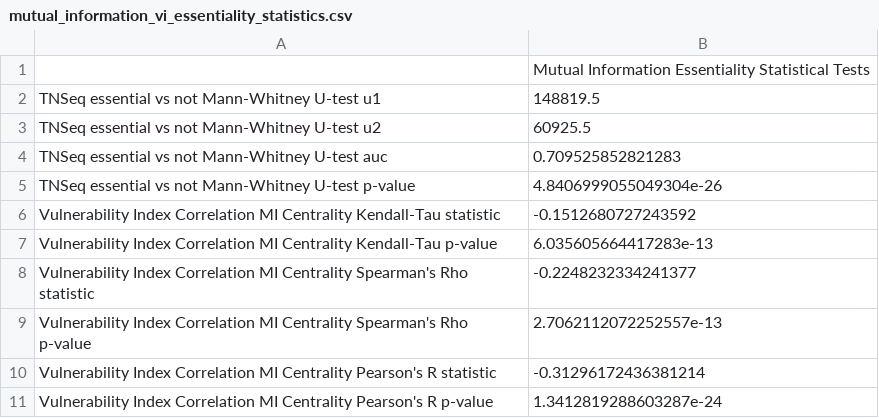
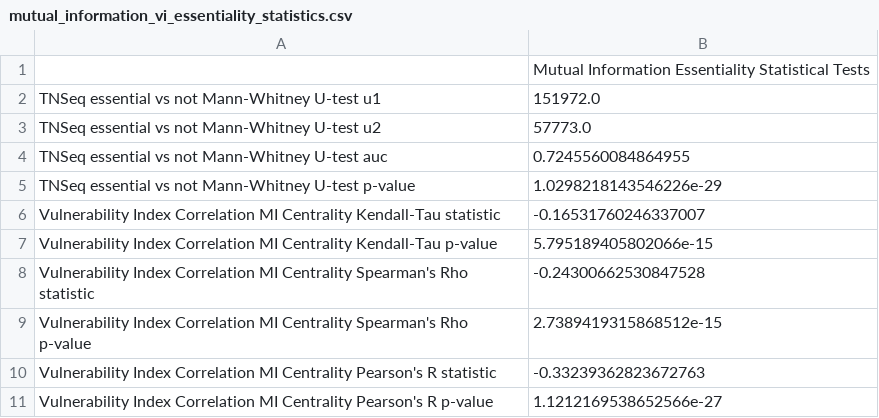
Before and after one commit to Ma-Lab-Seattle-Childrens-CGIDR/metworkpy_application_note, a CSV file: results/mtb_transcription_factors/mutual_information_vi_essentiality_statistics.csv, drawn as a sheet.

```diff
--- a/results/mtb_transcription_factors/mutual_information_vi_essentiality_statistics.csv
+++ b/results/mtb_transcription_factors/mutual_information_vi_essentiality_statistics.csv
@@ -1,11 +1,11 @@
 ,Mutual Information Essentiality Statistical Tests
-TNSeq essential vs not Mann-Whitney U-test u1,148819.5
-TNSeq essential vs not Mann-Whitney U-test u2,60925.5
-TNSeq essential vs not Mann-Whitney U-test auc,0.709525852821283
-TNSeq essential vs not Mann-Whitney U-test p-value,4.8406999055049304e-26
-Vulnerability Index Correlation MI Centrality Kendall-Tau statistic,-0.1512680727243592
-Vulnerability Index Correlation MI Centrality Kendall-Tau p-value,6.035605664417283e-13
-Vulnerability Index Correlation MI Centrality Spearman's Rho statistic,-0.2248232334241377
-Vulnerability Index Correlation MI Centrality Spearman's Rho p-value,2.7062112072252557e-13
-Vulnerability Index Correlation MI Centrality Pearson's R statistic,-0.31296172436381214
-Vulnerability Index Correlation MI Centrality Pearson's R p-value,1.3412819288603287e-24
+TNSeq essential vs not Mann-Whitney U-test u1,151972.0
+TNSeq essential vs not Mann-Whitney U-test u2,57773.0
+TNSeq essential vs not Mann-Whitney U-test auc,0.7245560084864955
+TNSeq essential vs not Mann-Whitney U-test p-value,1.0298218143546226e-29
+Vulnerability Index Correlation MI Centrality Kendall-Tau statistic,-0.16531760246337007
+Vulnerability Index Correlation MI Centrality Kendall-Tau p-value,5.795189405802066e-15
+Vulnerability Index Correlation MI Centrality Spearman's Rho statistic,-0.24300662530847528
+Vulnerability Index Correlation MI Centrality Spearman's Rho p-value,2.7389419315868512e-15
+Vulnerability Index Correlation MI Centrality Pearson's R statistic,-0.33239362823672763
+Vulnerability Index Correlation MI Centrality Pearson's R p-value,1.1212169538652566e-27
```
Also changed, not shown: results/mtb_transcription_factors/flux_mi_gene_centrality.csv, results/mtb_transcription_factors/mutual_information_tf_target_centrality.csv.
